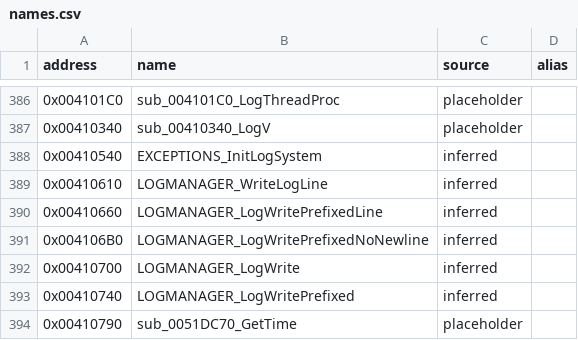
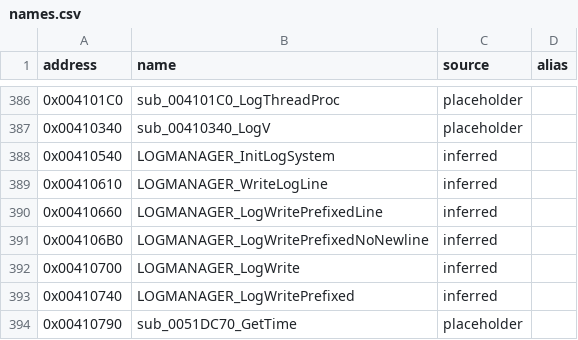
Before and after one commit to CaptainLegbreak/Iblis-Codex, a CSV file: names.csv, drawn as a sheet; only a part is shown, gaps mark what is left out.

```diff
--- a/names.csv
+++ b/names.csv
@@ -387,3 +387,3 @@ address,name,source,alias
 0x00410340,sub_00410340_LogV,placeholder,
-0x00410540,EXCEPTIONS_InitLogSystem,inferred,
+0x00410540,LOGMANAGER_InitLogSystem,inferred,
 0x00410610,LOGMANAGER_WriteLogLine,inferred,
```
Also changed, not shown: 7 other files.
